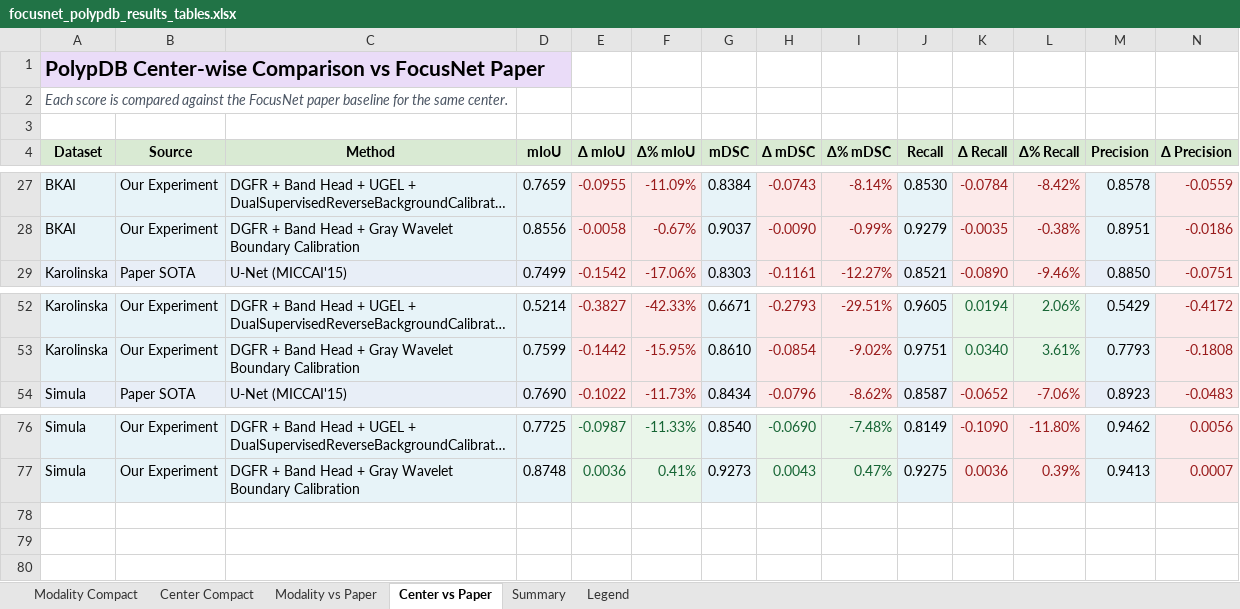
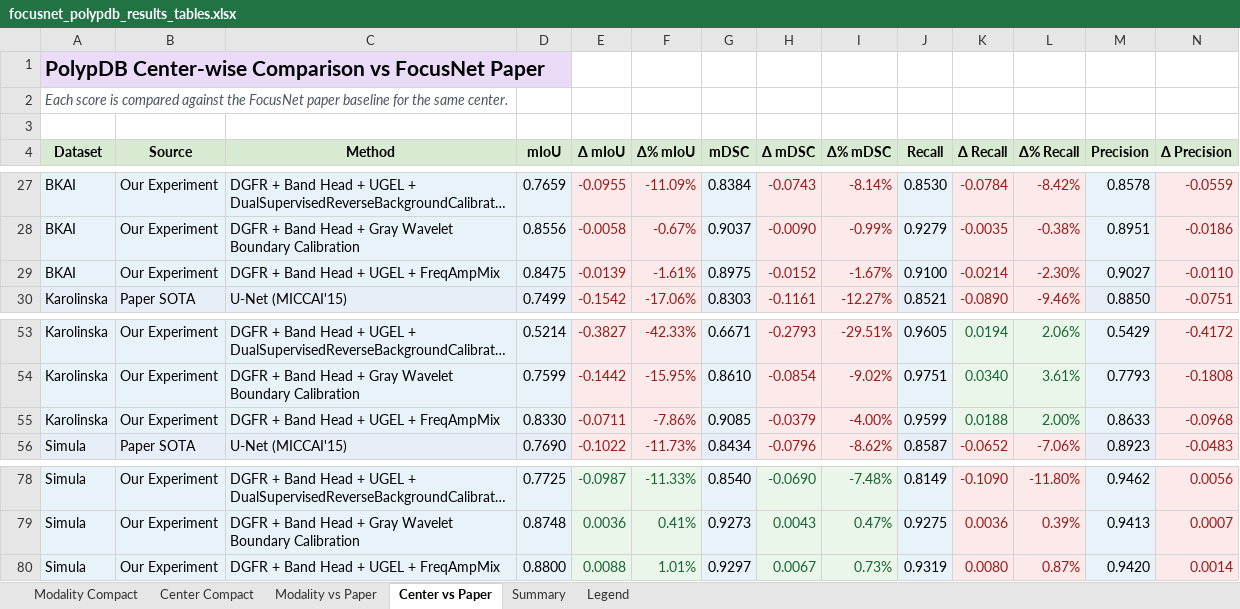
Before and after one commit to elvis89b/licenta_ml, an Excel workbook: focusnet_polypdb_results_tables.xlsx, sheet Center vs Paper, drawn as a sheet; only a part is shown, gaps mark what is left out; long unchanged cells end in …; values as stored, in another font and other column widths than the file's, no borders; rows hold the shown columns only; the diff names each change by its address in the sheet, - before the commit and + after, or states it on an @@ line.

Commit message:
dgfr_bandhead_ugel_freqampmix

```diff
--- a/focusnet_polypdb_results_tables.xlsx (sheet Center vs Paper)
+++ b/focusnet_polypdb_results_tables.xlsx (sheet Center vs Paper)
+row 29: BKAI | Our Experiment | DGFR + Band Head + UGEL + FreqAmpMix | 0.8475 | -0.0139 | -1.61% | 0.8975 | -0.0152 | -1.67% | 0.9100 | -0.0214 | -2.30% | 0.9027 | -0.0110
+row 55: Karolinska | Our Experiment | DGFR + Band Head + UGEL + FreqAmpMix | 0.8330 | -0.0711 | -7.86% | 0.9085 | -0.0379 | -4.00% | 0.9599 | 0.0188 | 2.00% | 0.8633 | -0.0968
+row 80: Simula | Our Experiment | DGFR + Band Head + UGEL + FreqAmpMix | 0.8800 | 0.0088 | 1.01% | 0.9297 | 0.0067 | 0.73% | 0.9319 | 0.0080 | 0.87% | 0.9420 | 0.0014
```
Also changed, not shown: sheet Modality vs Paper, sheet Modality Compact, sheet Summary, sheet Center Compact, 10 other files.
